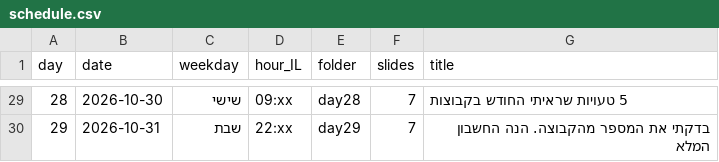
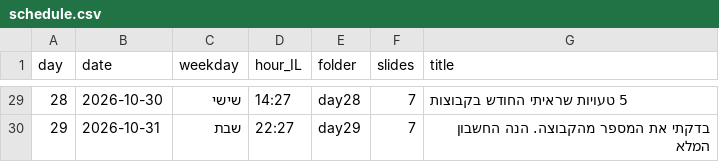
Before and after one commit to menifainance-stack/Menifa, a CSV file: social/carousels/2026-10b/schedule.csv, drawn as a sheet; only a part is shown, gaps mark what is left out; the diff covers the shown part only.

```diff
--- a/social/carousels/2026-10b/schedule.csv
+++ b/social/carousels/2026-10b/schedule.csv
@@ -29,2 +29,2 @@
-28,2026-10-30,שישי,09:xx,day28,7,5 טעויות שראיתי החודש בקבוצות
-29,2026-10-31,שבת,22:xx,day29,7,בדקתי את המספר מהקבוצה. הנה החשבון המלא
+28,2026-10-30,שישי,14:27,day28,7,5 טעויות שראיתי החודש בקבוצות
+29,2026-10-31,שבת,22:27,day29,7,בדקתי את המספר מהקבוצה. הנה החשבון המלא
```
Also changed, not shown: 27 edited cells elsewhere in this file, 46 other files.
